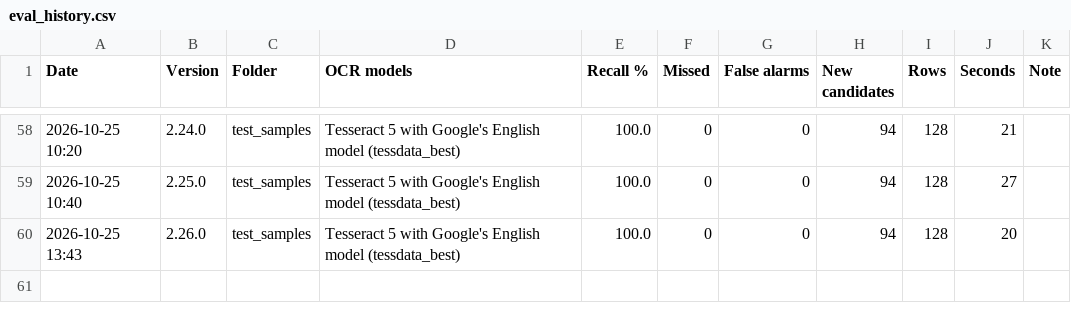
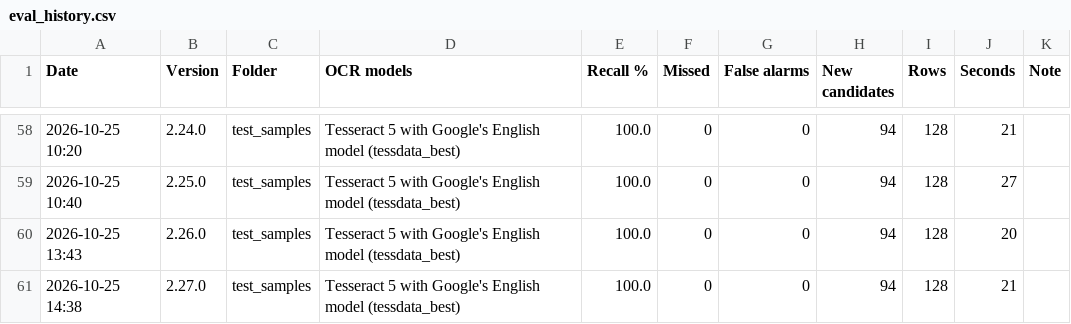
Before and after one commit to nicholasmichalenko-njm/acronym-hunter, a CSV file: tools/eval_history.csv, drawn as a sheet; only a part is shown, gaps mark what is left out.

```diff
--- a/tools/eval_history.csv
+++ b/tools/eval_history.csv
@@ -60 +60,2 @@ Date,Version,Folder,OCR models,Recall %,Missed,False alarms,New candidates,Rows,
 2026-10-25 13:43,2.26.0,test_samples,Tesseract 5 with Google's English model (tessdata_best),100.0,0,0,94,128,20,
+2026-10-25 14:38,2.27.0,test_samples,Tesseract 5 with Google's English model (tessdata_best),100.0,0,0,94,128,21,
```
Also changed, not shown: 2 other files.
